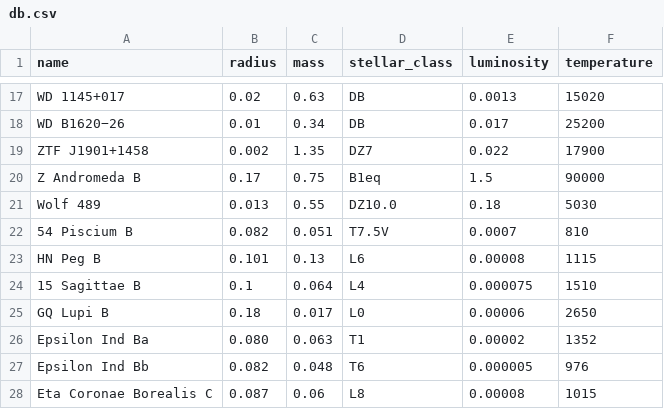
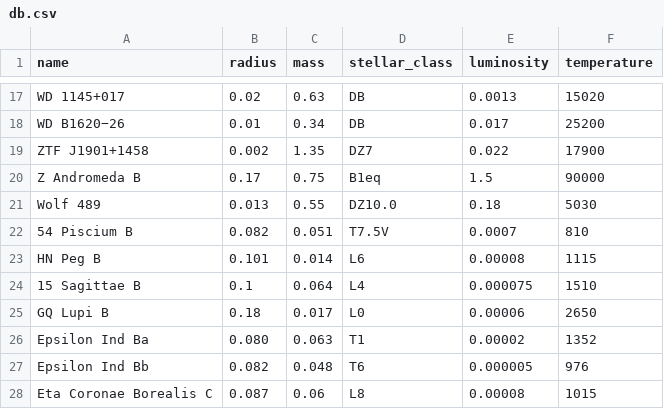
Before and after one commit to not0sha/csv, a CSV file: db.csv, drawn as a sheet; only a part is shown, gaps mark what is left out.

Commit message:
Update db.csv

```diff
--- a/db.csv
+++ b/db.csv
@@ -22,3 +22,3 @@ Wolf 489,0.013,0.55,DZ10.0,0.18,5030
 54 Piscium B,0.082,0.051,T7.5V,0.0007,810
-HN Peg B,0.101,0.13,L6,0.00008,1115
+HN Peg B,0.101,0.014,L6,0.00008,1115
 15 Sagittae B,0.1,0.064,L4,0.000075,1510
```
